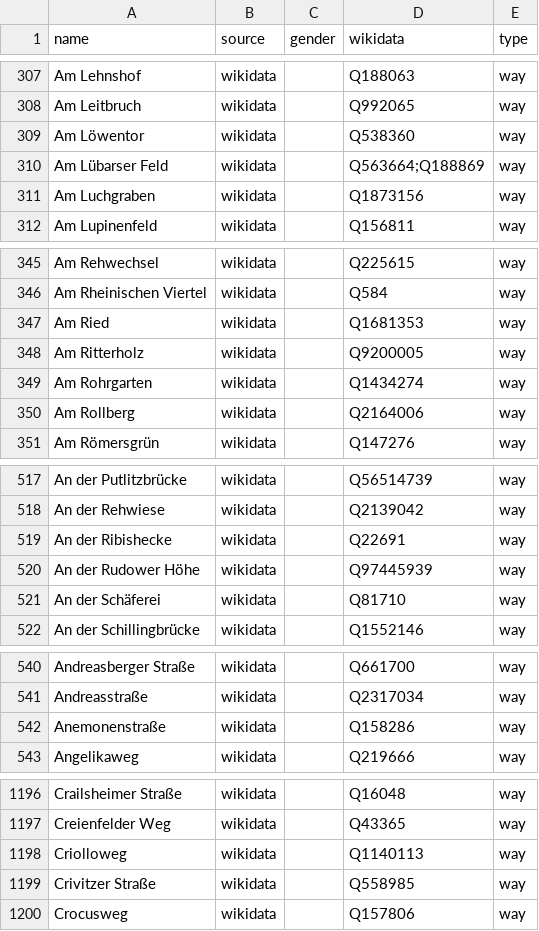
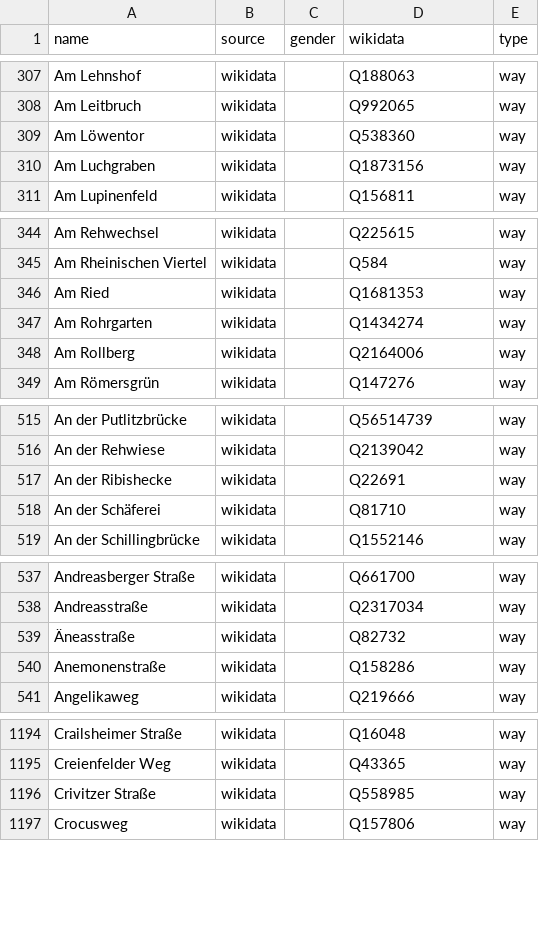
Before and after one commit to EqualStreetNames/equalstreetnames-berlin, a CSV file: data/other.csv, drawn as a sheet; only a part is shown, gaps mark what is left out; removed rows and columns are numbered as before the commit, all else as after; the diff covers the shown part only; the diff names each change by its address in the sheet, - before the commit and + after, or states it on an @@ line.

```diff
--- a/data/other.csv
+++ b/data/other.csv
-row 310: Am Lübarser Feld | wikidata |  | Q563664;Q188869 | way
-row 348: Am Ritterholz | wikidata |  | Q9200005 | way
-row 520: An der Rudower Höhe | wikidata |  | Q97445939 | way
+row 539: Äneasstraße | wikidata |  | Q82732 | way
-row 1198: Criolloweg | wikidata |  | Q1140113 | way
```
Also changed, not shown: 8 added rows and 20 removed rows elsewhere in this file, data/gender.csv, 3 other files.
